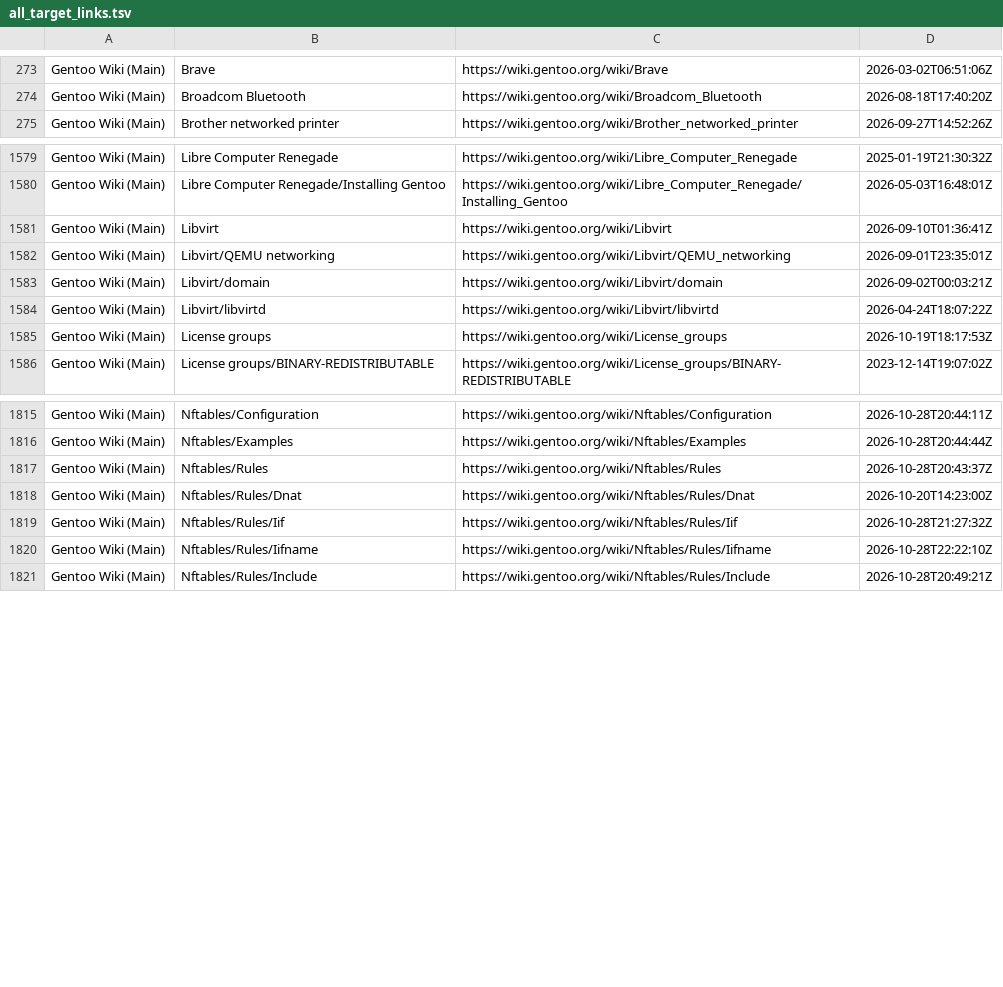
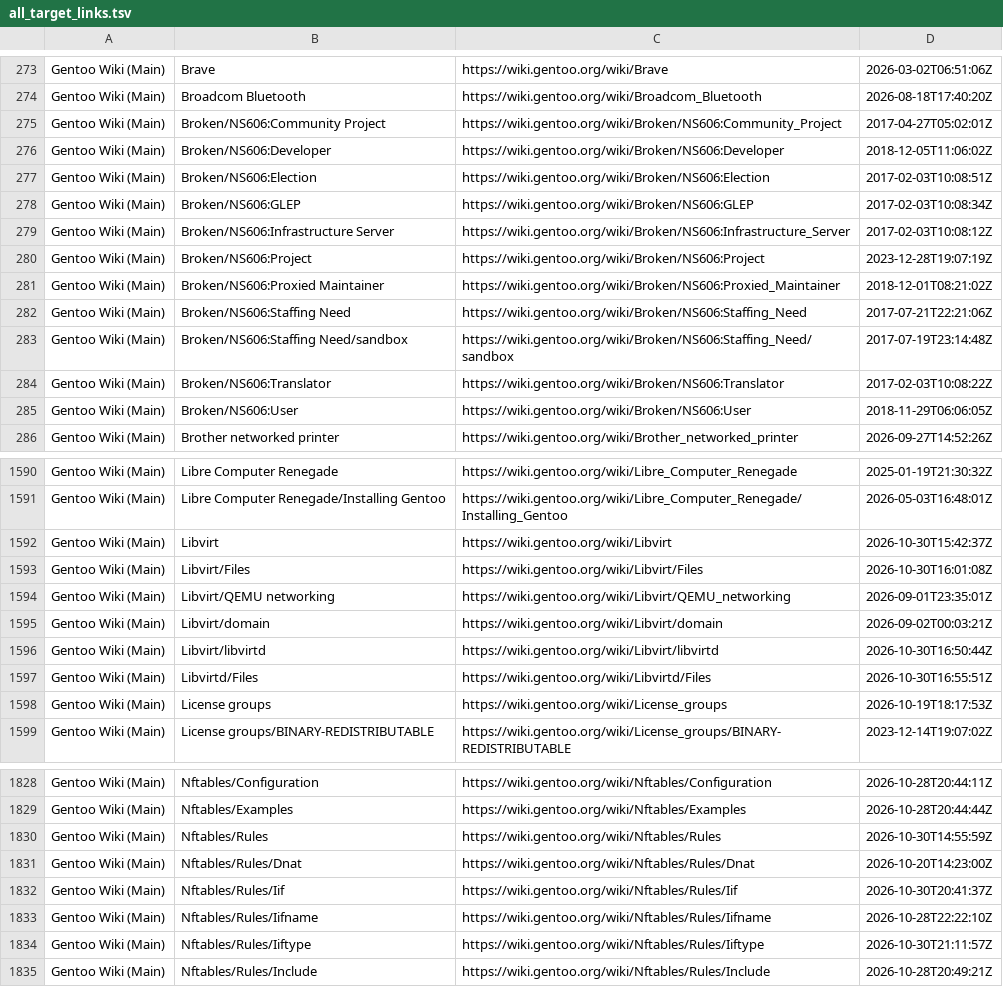
Before and after one commit to fabolous005/wiki-gentoo, a TSV file: links/all_target_links.tsv, drawn as a sheet; only a part is shown, gaps mark what is left out; the diff covers the shown part only.

```diff
--- a/links/all_target_links.tsv
+++ b/links/all_target_links.tsv
@@ -274,2 +274,13 @@ Gentoo Wiki (Main)	Brave	https://wiki.gentoo.org/wiki/Brave	2026-03-02T06:51:06Z
 Gentoo Wiki (Main)	Broadcom Bluetooth	https://wiki.gentoo.org/wiki/Broadcom_Bluetooth	2026-08-18T17:40:20Z
+Gentoo Wiki (Main)	Broken/NS606:Community Project	https://wiki.gentoo.org/wiki/Broken/NS606:Community_Project	2017-04-27T05:02:01Z
+Gentoo Wiki (Main)	Broken/NS606:Developer	https://wiki.gentoo.org/wiki/Broken/NS606:Developer	2018-12-05T11:06:02Z
+Gentoo Wiki (Main)	Broken/NS606:Election	https://wiki.gentoo.org/wiki/Broken/NS606:Election	2017-02-03T10:08:51Z
+Gentoo Wiki (Main)	Broken/NS606:GLEP	https://wiki.gentoo.org/wiki/Broken/NS606:GLEP	2017-02-03T10:08:34Z
+Gentoo Wiki (Main)	Broken/NS606:Infrastructure Server	https://wiki.gentoo.org/wiki/Broken/NS606:Infrastructure_Server	2017-02-03T10:08:12Z
+Gentoo Wiki (Main)	Broken/NS606:Project	https://wiki.gentoo.org/wiki/Broken/NS606:Project	2023-12-28T19:07:19Z
+Gentoo Wiki (Main)	Broken/NS606:Proxied Maintainer	https://wiki.gentoo.org/wiki/Broken/NS606:Proxied_Maintainer	2018-12-01T08:21:02Z
+Gentoo Wiki (Main)	Broken/NS606:Staffing Need	https://wiki.gentoo.org/wiki/Broken/NS606:Staffing_Need	2017-07-21T22:21:06Z
+Gentoo Wiki (Main)	Broken/NS606:Staffing Need/sandbox	https://wiki.gentoo.org/wiki/Broken/NS606:Staffing_Need/sandbox	2017-07-19T23:14:48Z
+Gentoo Wiki (Main)	Broken/NS606:Translator	https://wiki.gentoo.org/wiki/Broken/NS606:Translator	2017-02-03T10:08:22Z
+Gentoo Wiki (Main)	Broken/NS606:User	https://wiki.gentoo.org/wiki/Broken/NS606:User	2018-11-29T06:06:05Z
 Gentoo Wiki (Main)	Brother networked printer	https://wiki.gentoo.org/wiki/Brother_networked_printer	2026-09-27T14:52:26Z
@@ -1580,6 +1591,8 @@ Gentoo Wiki (Main)	Libre Computer Renegade	https://wiki.gentoo.org/wiki/Libre_Co
 Gentoo Wiki (Main)	Libre Computer Renegade/Installing Gentoo	https://wiki.gentoo.org/wiki/Libre_Computer_Renegade/Installing_Gentoo	2026-05-03T16:48:01Z
-Gentoo Wiki (Main)	Libvirt	https://wiki.gentoo.org/wiki/Libvirt	2026-09-10T01:36:41Z
+Gentoo Wiki (Main)	Libvirt	https://wiki.gentoo.org/wiki/Libvirt	2026-10-30T15:42:37Z
+Gentoo Wiki (Main)	Libvirt/Files	https://wiki.gentoo.org/wiki/Libvirt/Files	2026-10-30T16:01:08Z
 Gentoo Wiki (Main)	Libvirt/QEMU networking	https://wiki.gentoo.org/wiki/Libvirt/QEMU_networking	2026-09-01T23:35:01Z
 Gentoo Wiki (Main)	Libvirt/domain	https://wiki.gentoo.org/wiki/Libvirt/domain	2026-09-02T00:03:21Z
-Gentoo Wiki (Main)	Libvirt/libvirtd	https://wiki.gentoo.org/wiki/Libvirt/libvirtd	2026-04-24T18:07:22Z
+Gentoo Wiki (Main)	Libvirt/libvirtd	https://wiki.gentoo.org/wiki/Libvirt/libvirtd	2026-10-30T16:50:44Z
+Gentoo Wiki (Main)	Libvirtd/Files	https://wiki.gentoo.org/wiki/Libvirtd/Files	2026-10-30T16:55:51Z
 Gentoo Wiki (Main)	License groups	https://wiki.gentoo.org/wiki/License_groups	2026-10-19T18:17:53Z
@@ -1816,6 +1829,7 @@ Gentoo Wiki (Main)	Nftables/Configuration	https://wiki.gentoo.org/wiki/Nftables/
 Gentoo Wiki (Main)	Nftables/Examples	https://wiki.gentoo.org/wiki/Nftables/Examples	2026-10-28T20:44:44Z
-Gentoo Wiki (Main)	Nftables/Rules	https://wiki.gentoo.org/wiki/Nftables/Rules	2026-10-28T20:43:37Z
+Gentoo Wiki (Main)	Nftables/Rules	https://wiki.gentoo.org/wiki/Nftables/Rules	2026-10-30T14:55:59Z
 Gentoo Wiki (Main)	Nftables/Rules/Dnat	https://wiki.gentoo.org/wiki/Nftables/Rules/Dnat	2026-10-20T14:23:00Z
-Gentoo Wiki (Main)	Nftables/Rules/Iif	https://wiki.gentoo.org/wiki/Nftables/Rules/Iif	2026-10-28T21:27:32Z
+Gentoo Wiki (Main)	Nftables/Rules/Iif	https://wiki.gentoo.org/wiki/Nftables/Rules/Iif	2026-10-30T20:41:37Z
 Gentoo Wiki (Main)	Nftables/Rules/Iifname	https://wiki.gentoo.org/wiki/Nftables/Rules/Iifname	2026-10-28T22:22:10Z
+Gentoo Wiki (Main)	Nftables/Rules/Iiftype	https://wiki.gentoo.org/wiki/Nftables/Rules/Iiftype	2026-10-30T21:11:57Z
 Gentoo Wiki (Main)	Nftables/Rules/Include	https://wiki.gentoo.org/wiki/Nftables/Rules/Include	2026-10-28T20:49:21Z
```
Also changed, not shown: 1 added row and 36 edited cells elsewhere in this file, 47 other files.
